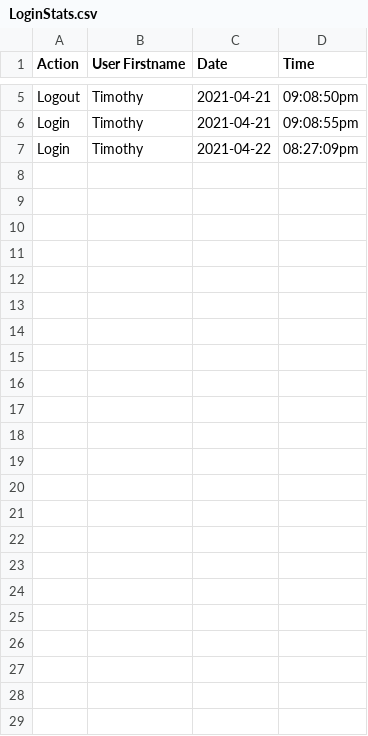
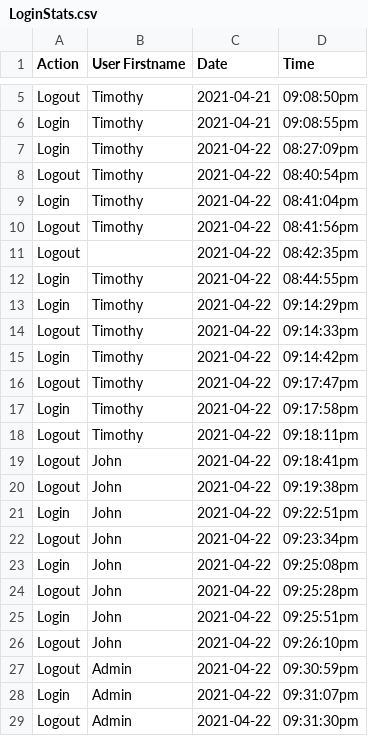
Before and after one commit to brownw15/RHCAH2021, a CSV file: calendar/LoginStats.csv, drawn as a sheet; only a part is shown, gaps mark what is left out.

```diff
--- a/calendar/LoginStats.csv
+++ b/calendar/LoginStats.csv
@@ -7 +7,23 @@ Login, Timothy, 2021-04-21, 09:08:55pm
 Login," Timothy"," 2021-04-22"," 08:27:09pm"
+Logout," Timothy"," 2021-04-22"," 08:40:54pm"
+Login," Timothy"," 2021-04-22"," 08:41:04pm"
+Logout," Timothy"," 2021-04-22"," 08:41:56pm"
+Logout," "," 2021-04-22"," 08:42:35pm"
+Login," Timothy"," 2021-04-22"," 08:44:55pm"
+Login," Timothy"," 2021-04-22"," 09:14:29pm"
+Logout," Timothy"," 2021-04-22"," 09:14:33pm"
+Login," Timothy"," 2021-04-22"," 09:14:42pm"
+Logout," Timothy"," 2021-04-22"," 09:17:47pm"
+Login," Timothy"," 2021-04-22"," 09:17:58pm"
+Logout," Timothy"," 2021-04-22"," 09:18:11pm"
+Logout," John"," 2021-04-22"," 09:18:41pm"
+Logout," John"," 2021-04-22"," 09:19:38pm"
+Login," John"," 2021-04-22"," 09:22:51pm"
+Logout," John"," 2021-04-22"," 09:23:34pm"
+Login," John"," 2021-04-22"," 09:25:08pm"
+Logout," John"," 2021-04-22"," 09:25:28pm"
+Login," John"," 2021-04-22"," 09:25:51pm"
+Logout," John"," 2021-04-22"," 09:26:10pm"
+Logout," Admin"," 2021-04-22"," 09:30:59pm"
+Login," Admin"," 2021-04-22"," 09:31:07pm"
+Logout," Admin"," 2021-04-22"," 09:31:30pm"
```
Also changed, not shown: calendar/EventStats.csv, 23 other files.
